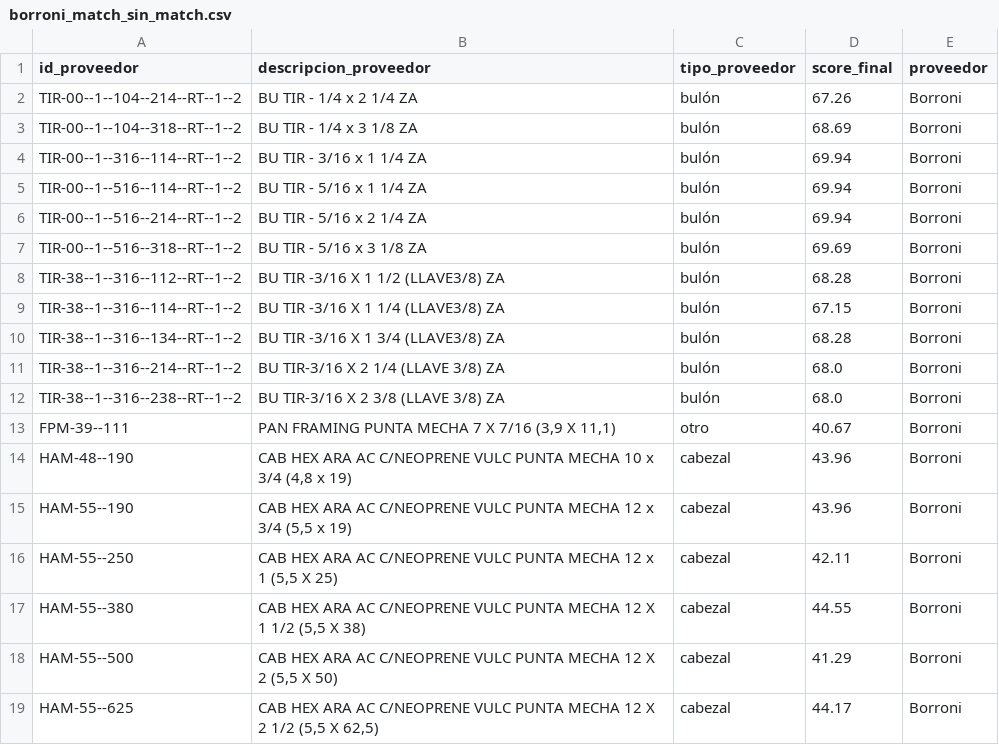
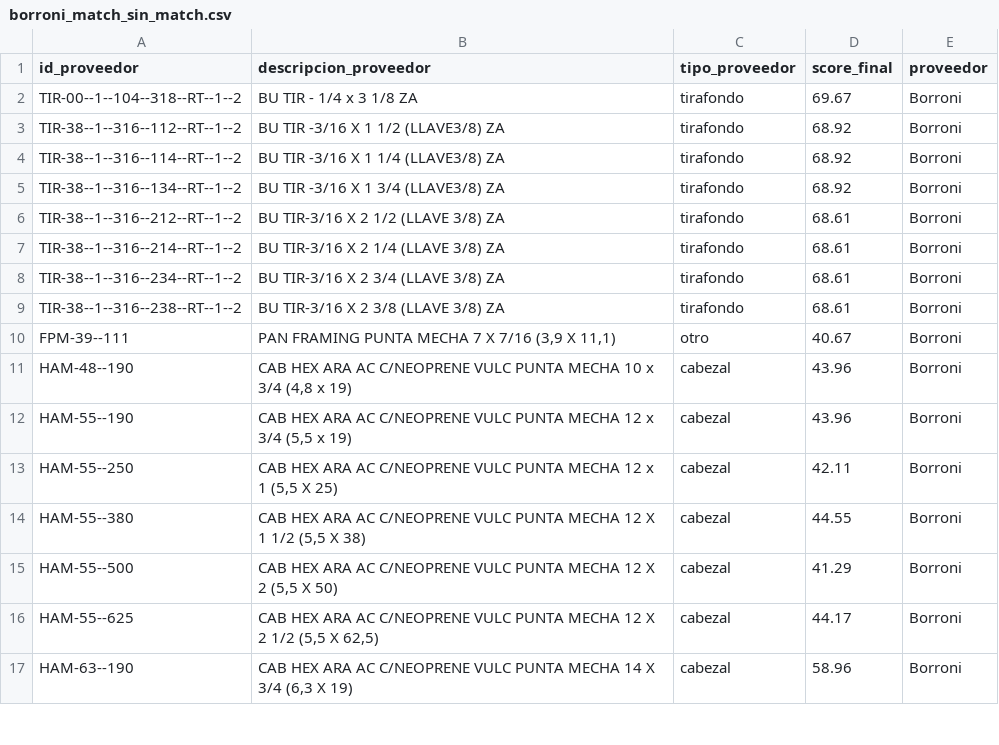
Before and after one commit to RamatoRodrigo/Cotizador-de-Productos---Carel-SRL, a CSV file: Cotizador de Productos/ddbb/matchingFiles/borroni_match_sin_match.csv, drawn as a sheet; only a part is shown; the shorter side is filled out with more unchanged rows.

```diff
--- a/Cotizador de Productos/ddbb/matchingFiles/borroni_match_sin_match.csv
+++ b/Cotizador de Productos/ddbb/matchingFiles/borroni_match_sin_match.csv
@@ -1,13 +1,10 @@
 id_proveedor,descripcion_proveedor,tipo_proveedor,score_final,proveedor
-TIR-00--1--104--214--RT--1--2,BU TIR - 1/4  x 2 1/4  ZA,bulón,67.26,Borroni
-TIR-00--1--104--318--RT--1--2,BU TIR - 1/4  x 3 1/8  ZA,bulón,68.69,Borroni
-TIR-00--1--316--114--RT--1--2,BU TIR - 3/16 x 1 1/4 ZA,bulón,69.94,Borroni
-TIR-00--1--516--114--RT--1--2,BU TIR - 5/16  x 1 1/4  ZA,bulón,69.94,Borroni
-TIR-00--1--516--214--RT--1--2,BU TIR - 5/16  x 2 1/4 ZA,bulón,69.94,Borroni
-TIR-00--1--516--318--RT--1--2,BU TIR - 5/16  x 3 1/8 ZA,bulón,69.69,Borroni
-TIR-38--1--316--112--RT--1--2,BU TIR -3/16 X 1 1/2 (LLAVE3/8) ZA,bulón,68.28,Borroni
-TIR-38--1--316--114--RT--1--2,BU TIR -3/16 X 1 1/4  (LLAVE3/8) ZA,bulón,67.15,Borroni
-TIR-38--1--316--134--RT--1--2,BU TIR -3/16 X 1 3/4 (LLAVE3/8) ZA,bulón,68.28,Borroni
-TIR-38--1--316--214--RT--1--2,BU TIR-3/16 X 2 1/4 (LLAVE 3/8) ZA,bulón,68.0,Borroni
-TIR-38--1--316--238--RT--1--2,BU TIR-3/16 X 2 3/8 (LLAVE 3/8) ZA,bulón,68.0,Borroni
+TIR-00--1--104--318--RT--1--2,BU TIR - 1/4  x 3 1/8  ZA,tirafondo,69.67,Borroni
+TIR-38--1--316--112--RT--1--2,BU TIR -3/16 X 1 1/2 (LLAVE3/8) ZA,tirafondo,68.92,Borroni
+TIR-38--1--316--114--RT--1--2,BU TIR -3/16 X 1 1/4  (LLAVE3/8) ZA,tirafondo,68.92,Borroni
+TIR-38--1--316--134--RT--1--2,BU TIR -3/16 X 1 3/4 (LLAVE3/8) ZA,tirafondo,68.92,Borroni
+TIR-38--1--316--212--RT--1--2,BU TIR-3/16 X 2 1/2 (LLAVE 3/8) ZA,tirafondo,68.61,Borroni
+TIR-38--1--316--214--RT--1--2,BU TIR-3/16 X 2 1/4 (LLAVE 3/8) ZA,tirafondo,68.61,Borroni
+TIR-38--1--316--234--RT--1--2,BU TIR-3/16 X 2 3/4 (LLAVE 3/8) ZA,tirafondo,68.61,Borroni
+TIR-38--1--316--238--RT--1--2,BU TIR-3/16 X 2 3/8 (LLAVE 3/8) ZA,tirafondo,68.61,Borroni
 FPM-39--111,"PAN FRAMING PUNTA MECHA 7 X 7/16 (3,9 X 11,1)",otro,40.67,Borroni
```
Also changed, not shown: Cotizador de Productos/ddbb/borroniParseado.csv, Cotizador de Productos/ddbb/matchingFiles/borroni_match.csv, 6 other files.
